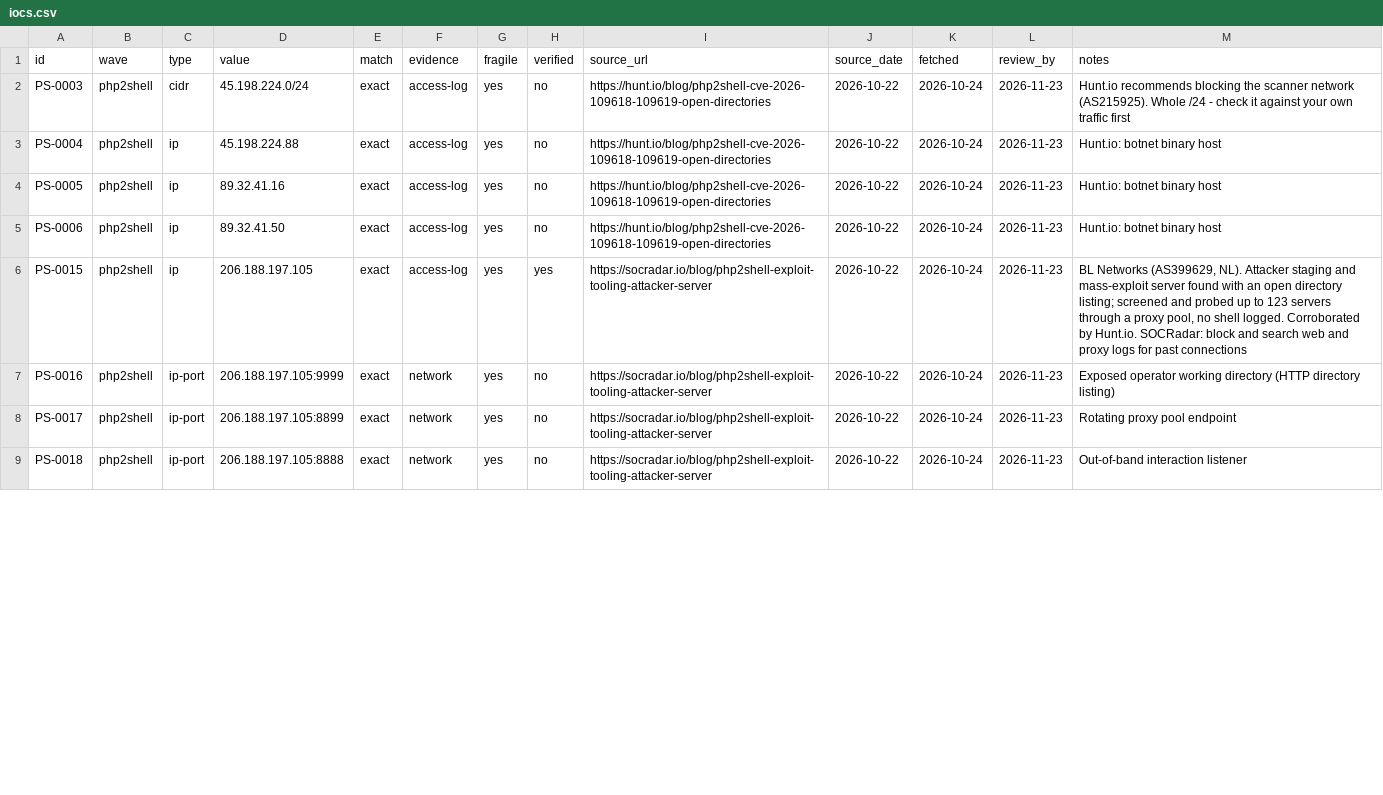
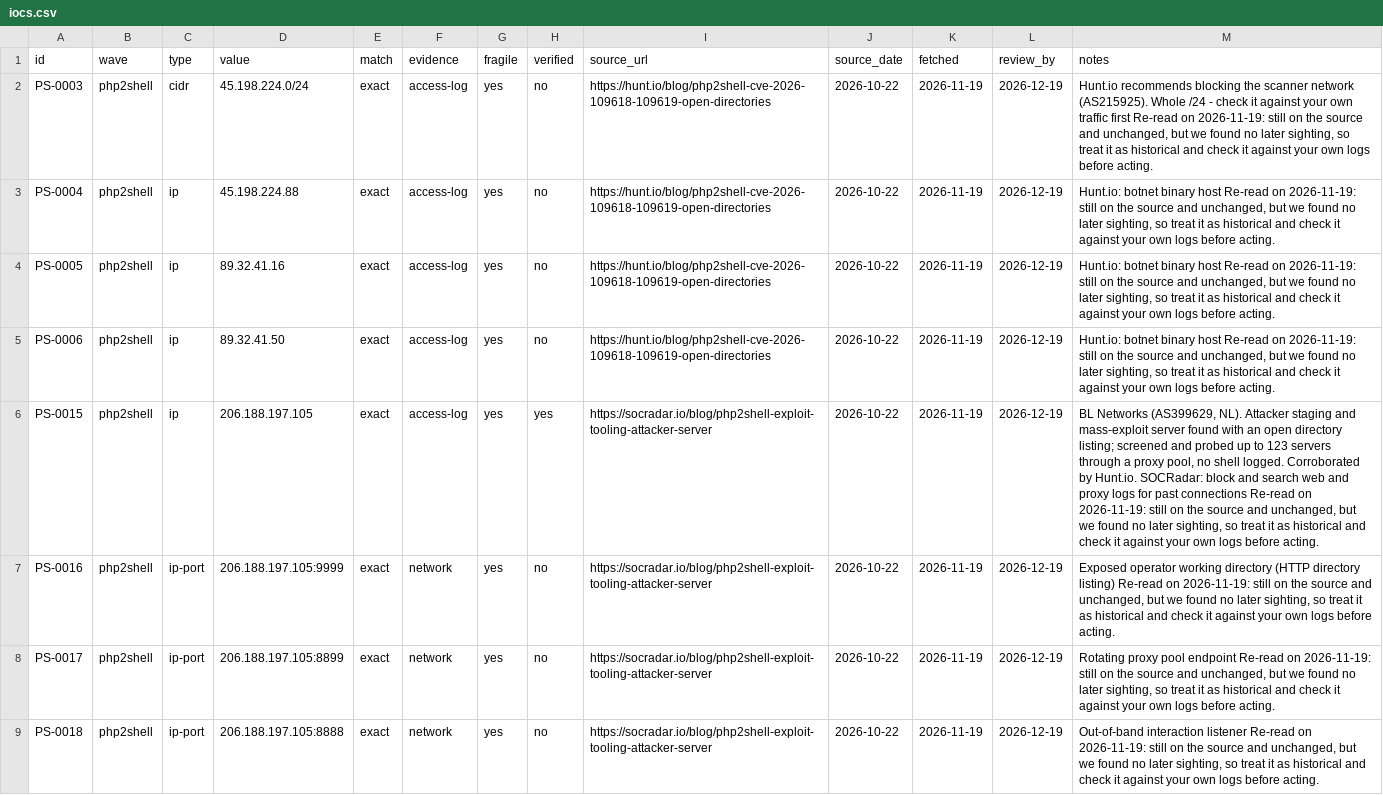
Before and after one commit to Cyber-BansalAI/php2shell-2026, a CSV file: iocs/iocs.csv, drawn as a sheet; only a part is shown; the diff covers the shown part only; the diff names each change by its address in the sheet, - before the commit and + after, or states it on an @@ line.

Commit message:
Re-read 15 address rows on 2026-11-19; mark them historical
Hunt.io and SOCRadar pages re-read in full: the 15 values are unchanged. We found no later sighting of any of them, so each row's note now says to treat it as historical and check it against your own logs. Review dates moved to 2026-12-19. No values or verified flags changed.

```diff
--- a/iocs/iocs.csv
+++ b/iocs/iocs.csv
-K2:K9 (fetched): 2026-10-24
+K2:K9 (fetched): 2026-11-19
-L2:L9 (review_by): 2026-11-23
+L2:L9 (review_by): 2026-12-19
-M2 (notes): …traffic first
+M2 (notes): …traffic first Re-read on 2026-11-19: still on the source and unchanged, but we found no later sighting, so treat it as historical and check it against your own logs before acting.
-M3:M5 (notes): …binary host
+M3:M5 (notes): …binary host Re-read on 2026-11-19: still on the source and unchanged, but we found no later sighting, so treat it as historical and check it against your own logs before acting.
-M6 (notes): …past connections
+M6 (notes): …past connections Re-read on 2026-11-19: still on the source and unchanged, but we found no later sighting, so treat it as historical and check it against your own logs before acting.
-M7 (notes): …directory listing)
+M7 (notes): …directory listing) Re-read on 2026-11-19: still on the source and unchanged, but we found no later sighting, so treat it as historical and check it against your own logs before acting.
-M8 (notes): …pool endpoint
+M8 (notes): …pool endpoint Re-read on 2026-11-19: still on the source and unchanged, but we found no later sighting, so treat it as historical and check it against your own logs before acting.
-M9 (notes): …interaction listener
+M9 (notes): …interaction listener Re-read on 2026-11-19: still on the source and unchanged, but we found no later sighting, so treat it as historical and check it against your own logs before acting.
```
Also changed, not shown: 21 edited cells elsewhere in this file, 1 other file.
